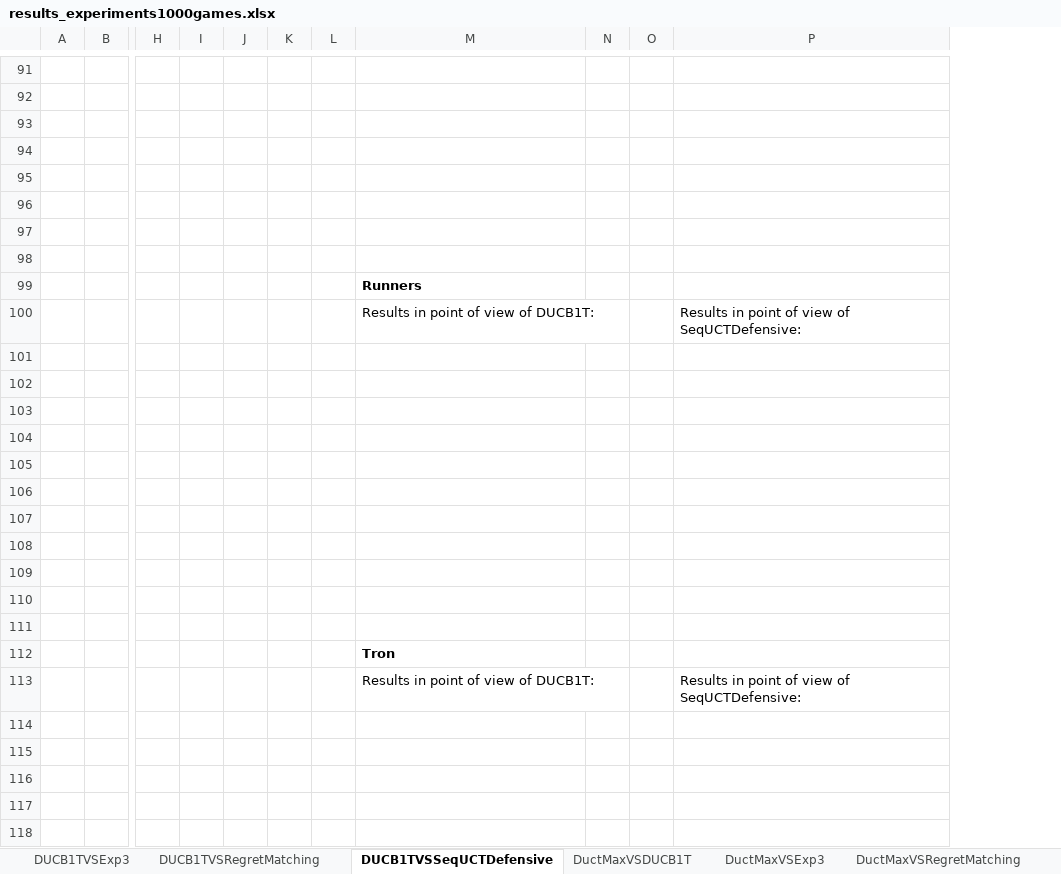
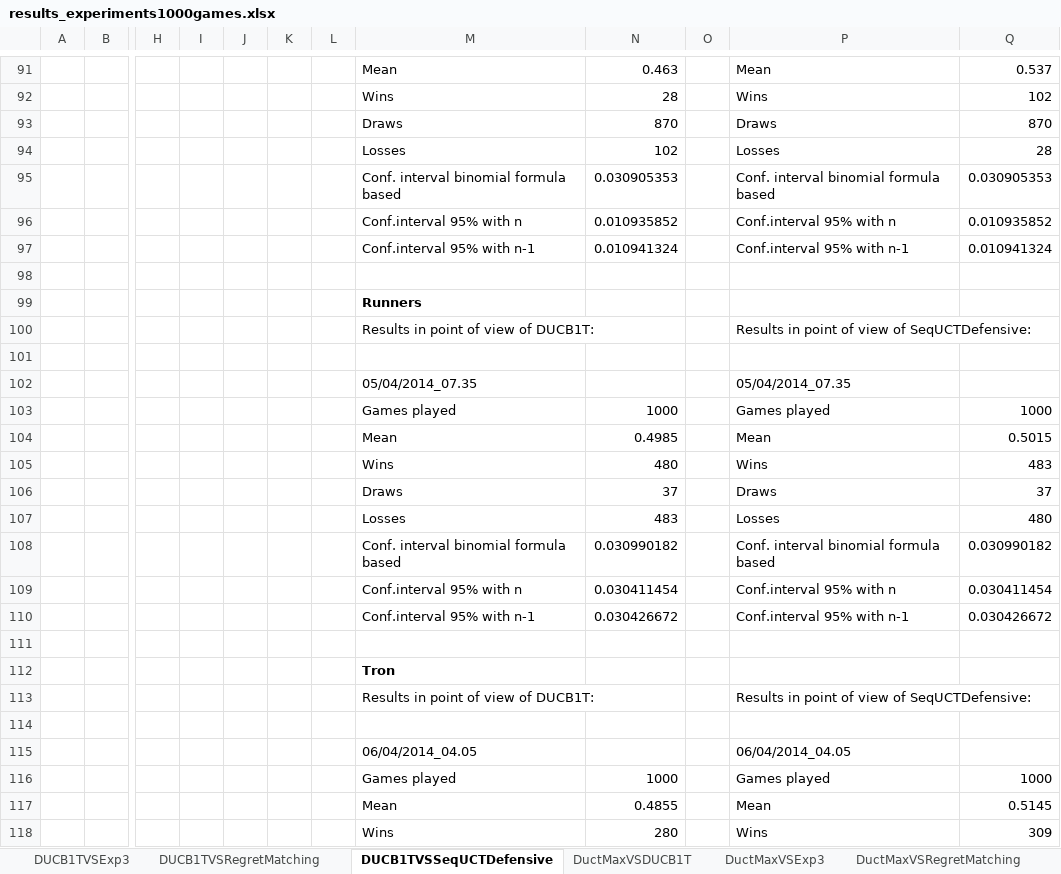
Before and after one commit to lanctot/smmcts-ggp, an Excel workbook: experiments/1000games/results_experiments1000games.xlsx, sheet DUCB1TVSSeqUCTDefensive, drawn as a sheet; only a part is shown, gaps mark what is left out; values as stored, in another font and other column widths than the file's, no borders; removed rows and columns are numbered as before the commit, all else as after; rows hold the shown columns only; the diff covers the shown part only; the diff names each change by its address in the sheet, - before the commit and + after, or states it on an @@ line.

```diff
--- a/experiments/1000games/results_experiments1000games.xlsx (sheet DUCB1TVSSeqUCTDefensive)
+++ b/experiments/1000games/results_experiments1000games.xlsx (sheet DUCB1TVSSeqUCTDefensive)
-column N, empty
+column N, rows 91-110: 0.463 | 28 | 870 | 102 | 0.030905353 | 0.010935852 | 0.010941324 |  |  |  |  |  | 1000 | 0.4985 | 480 | 37 | 483 | 0.030990182 | 0.030411454 | 0.030426672
-column P, rows 100-113: Results in point of view of SeqUCTDefensive: |  |  |  |  |  |  |  |  |  |  |  |  | Results in point of view of SeqUCTDefensive:
+column P, rows 91-113: Mean | Wins | Draws | Losses | Conf. interval binomial formula based | Conf.interval 95% with n | Conf.interval 95% with n-1 |  |  | Results in point of view of SeqUCTDefensive: |  | 05/04/2014_07.35 | Games played | Mean | Wins | Draws | Losses | Conf. interval binomial formula based | Conf.interval 95% with n | Conf.interval 95% with n-1 |  |  | Results in point of view of SeqUCTDefensive:
+column Q, rows 91-110: 0.537 | 102 | 870 | 28 | 0.030905353 | 0.010935852 | 0.010941324 |  |  |  |  |  | 1000 | 0.5015 | 483 | 37 | 480 | 0.030990182 | 0.030411454 | 0.030426672
-row 91: (empty)
+row 91:  |  |  |  |  |  |  | Mean | 0.463 |  | Mean | 0.537
-row 92: (empty)
+row 92:  |  |  |  |  |  |  | Wins | 28 |  | Wins | 102
-row 93: (empty)
+row 93:  |  |  |  |  |  |  | Draws | 870 |  | Draws | 870
-row 94: (empty)
+row 94:  |  |  |  |  |  |  | Losses | 102 |  | Losses | 28
-row 95: (empty)
+row 95:  |  |  |  |  |  |  | Conf. interval binomial formula based | 0.030905353 |  | Conf. interval binomial formula based | 0.030905353
-row 96: (empty)
+row 96:  |  |  |  |  |  |  | Conf.interval 95% with n | 0.010935852 |  | Conf.interval 95% with n | 0.010935852
-row 97: (empty)
+row 97:  |  |  |  |  |  |  | Conf.interval 95% with n-1 | 0.010941324 |  | Conf.interval 95% with n-1 | 0.010941324
-row 102: (empty)
+row 102:  |  |  |  |  |  |  | 05/04/2014_07.35 |  |  | 05/04/2014_07.35
-row 103: (empty)
+row 103:  |  |  |  |  |  |  | Games played | 1000 |  | Games played | 1000
-row 104: (empty)
+row 104:  |  |  |  |  |  |  | Mean | 0.4985 |  | Mean | 0.5015
-row 105: (empty)
+row 105:  |  |  |  |  |  |  | Wins | 480 |  | Wins | 483
-row 106: (empty)
+row 106:  |  |  |  |  |  |  | Draws | 37 |  | Draws | 37
-row 107: (empty)
+row 107:  |  |  |  |  |  |  | Losses | 483 |  | Losses | 480
-row 108: (empty)
+row 108:  |  |  |  |  |  |  | Conf. interval binomial formula based | 0.030990182 |  | Conf. interval binomial formula based | 0.030990182
-row 109: (empty)
+row 109:  |  |  |  |  |  |  | Conf.interval 95% with n | 0.030411454 |  | Conf.interval 95% with n | 0.030411454
-row 110: (empty)
+row 110:  |  |  |  |  |  |  | Conf.interval 95% with n-1 | 0.030426672 |  | Conf.interval 95% with n-1 | 0.030426672
+row 114: (empty)
+row 115:  |  |  |  |  |  |  | 06/04/2014_04.05 |  |  | 06/04/2014_04.05
+row 116:  |  |  |  |  |  |  | Games played | 1000 |  | Games played | 1000
+row 117:  |  |  |  |  |  |  | Mean | 0.4855 |  | Mean | 0.5145
+row 118:  |  |  |  |  |  |  | Wins | 280 |  | Wins | 309
```
Also changed, not shown: 5 added rows and 209 edited cells elsewhere in this sheet, sheet DuctMaxVSDUCB1T, sheet DUCB1TVSRegretMatching, sheet DUCB1TVSExp3, 1 other file.
